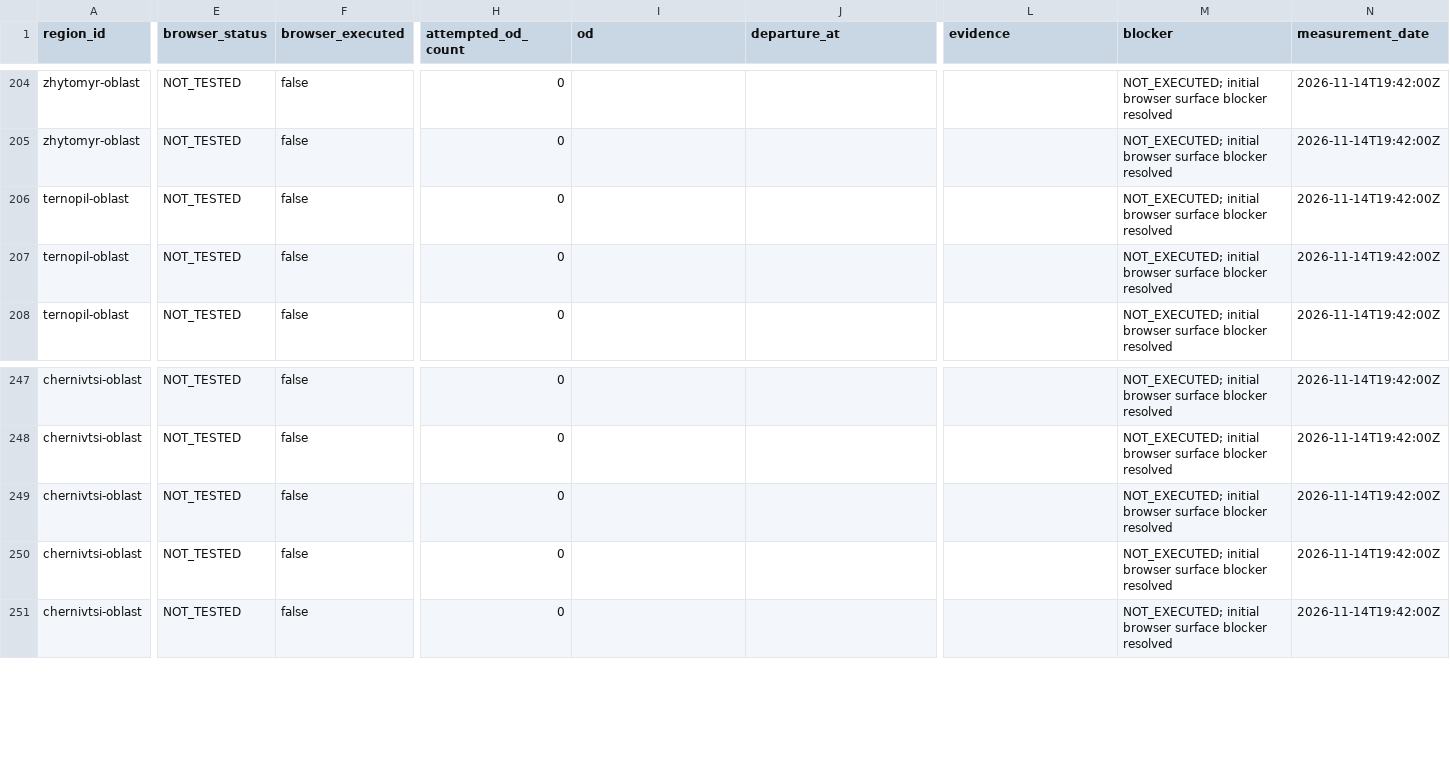
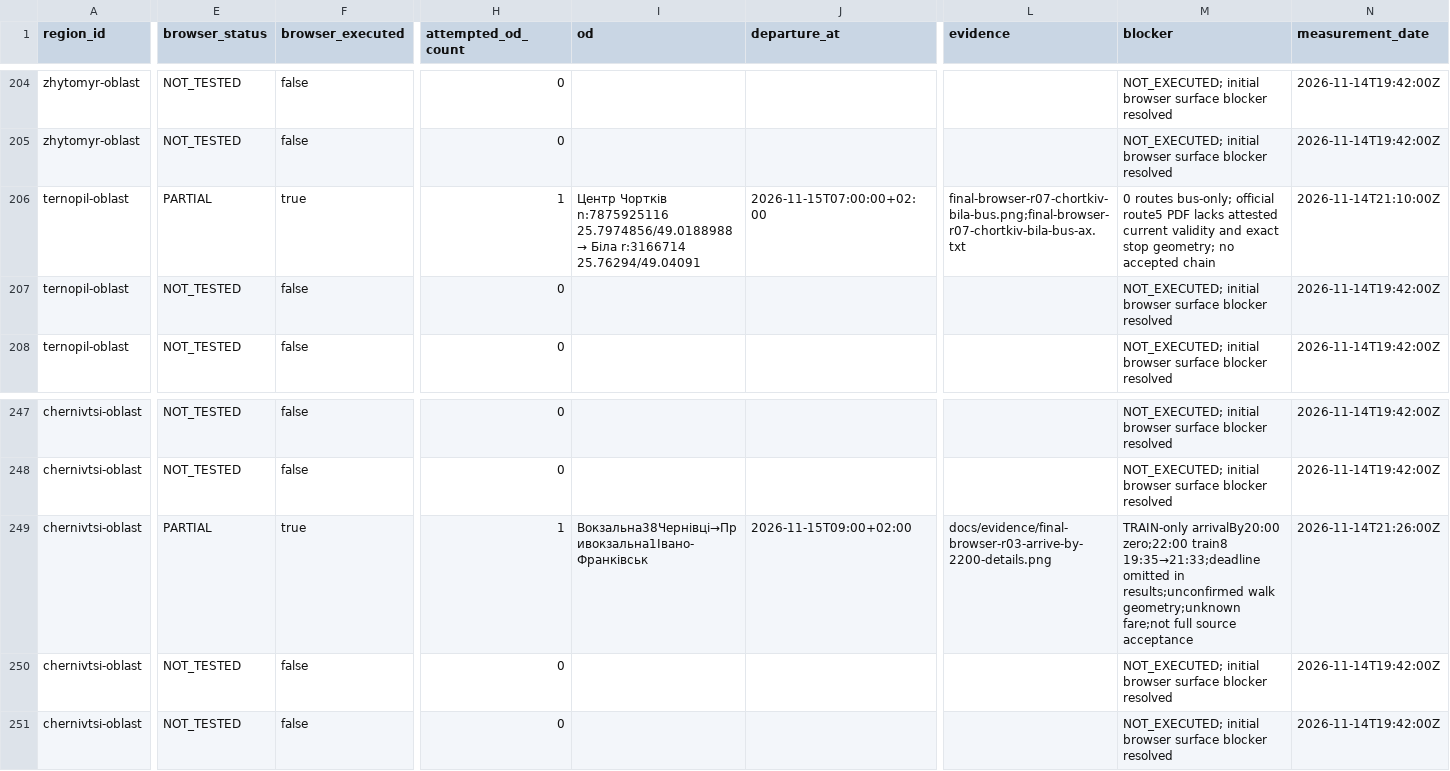
Before and after one commit to dima1203oleg/MarshGO, a CSV file: docs/evidence/final-browser-audit-2026-11-14-matrix.csv, drawn as a sheet; only a part is shown, gaps mark what is left out; the diff covers the shown part only; the diff names each change by its address in the sheet, - before the commit and + after, or states it on an @@ line.

```diff
--- a/docs/evidence/final-browser-audit-2026-11-14-matrix.csv
+++ b/docs/evidence/final-browser-audit-2026-11-14-matrix.csv
-E206 (browser_status): NOT_TESTED
+E206 (browser_status): PARTIAL
-F206 (browser_executed): false
+F206 (browser_executed): true
-H206 (attempted_od_count): 0
+H206 (attempted_od_count): 1
@@ I206 (od): (empty) → Центр Чортків n:7875925116 25.7974856/49.0188988 → Біла r:3166714 25.76294/49.04091 @@
-J206 (departure_at): (empty)
+J206 (departure_at): 2026-11-15T07:00:00+02:00
-L206 (evidence): (empty)
+L206 (evidence): final-browser-r07-chortkiv-bila-bus.png;final-browser-r07-chortkiv-bila-bus-ax.txt
-M206 (blocker): NOT_EXECUTED; initial browser surface blocker resolved
+M206 (blocker): 0 routes bus-only; official route5 PDF lacks attested current validity and exact stop geometry; no accepted chain
-N206 (measurement_date): 2026-11-14T19:42:00Z
+N206 (measurement_date): 2026-11-14T21:10:00Z
-E249 (browser_status): NOT_TESTED
+E249 (browser_status): PARTIAL
-F249 (browser_executed): false
+F249 (browser_executed): true
-H249 (attempted_od_count): 0
+H249 (attempted_od_count): 1
-I249 (od): (empty)
+I249 (od): Вокзальна38Чернівці→Привокзальна1Івано-Франківськ
-J249 (departure_at): (empty)
+J249 (departure_at): 2026-11-15T09:00+02:00
-L249 (evidence): (empty)
+L249 (evidence): docs/evidence/final-browser-r03-arrive-by-2200-details.png
-M249 (blocker): NOT_EXECUTED; initial browser surface blocker resolved
+M249 (blocker): TRAIN-only arrivalBy20:00 zero;22:00 train8 19:35→21:33;deadline omitted in results;unconfirmed walk geometry;unknown fare;not full source acceptance
-N249 (measurement_date): 2026-11-14T19:42:00Z
+N249 (measurement_date): 2026-11-14T21:26:00Z
```
Also changed, not shown: 32 edited cells elsewhere in this file, docs/evidence/national-feed-candidates-2026-11-14.csv, 25 other files.
